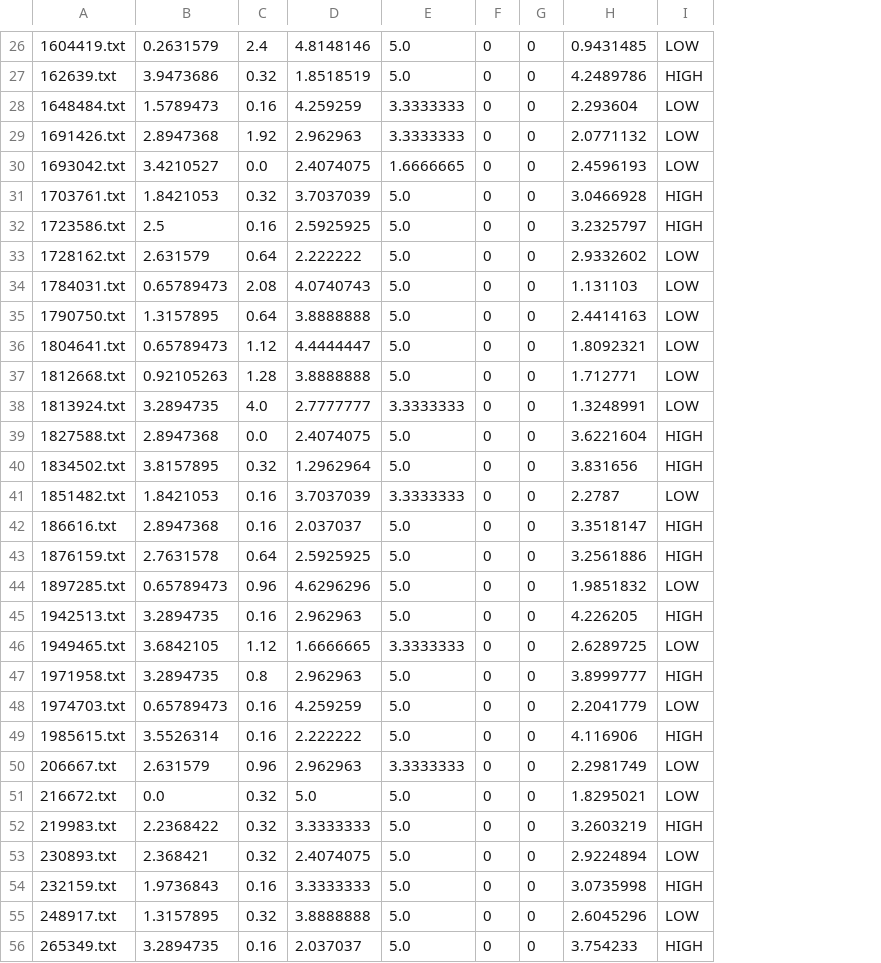
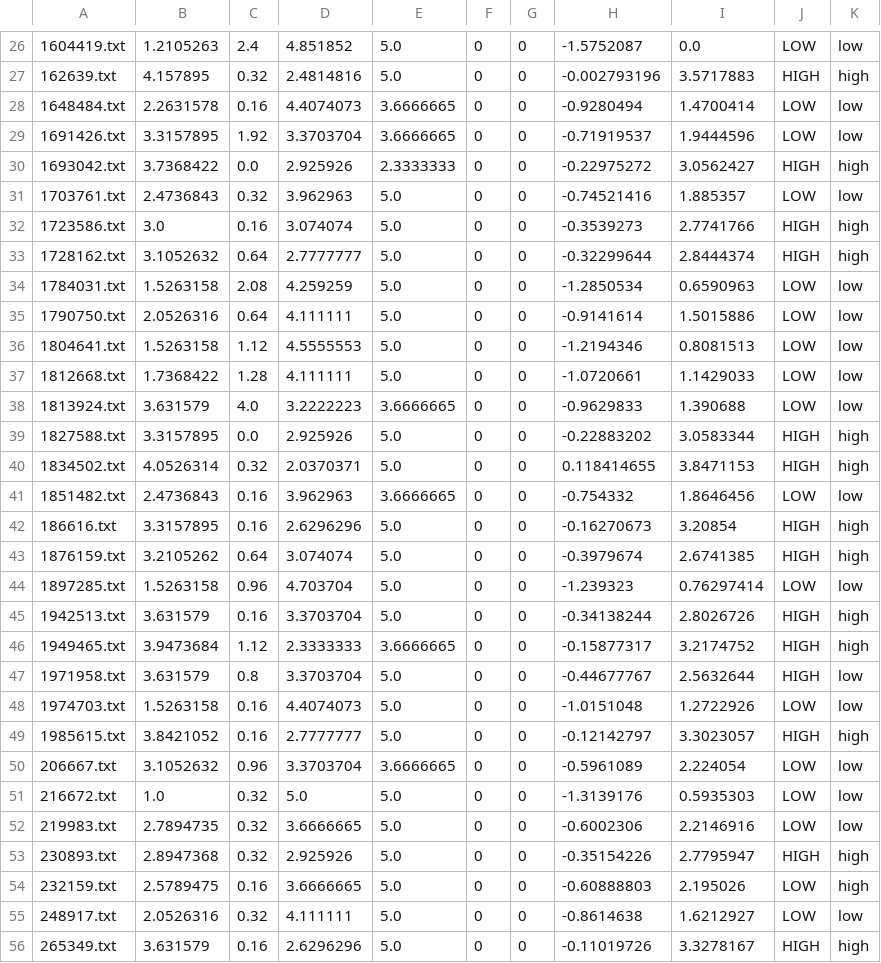
Before and after one commit to unaizafaiz/automatic-essay-scoring-system, a CSV file: essayscores.csv, drawn as a sheet; only a part is shown, gaps mark what is left out; removed rows and columns are numbered as before the commit, all else as after; the diff covers the shown part only; the diff names each change by its address in the sheet, - before the commit and + after, or states it on an @@ line.

```diff
--- a/essayscores.csv
+++ b/essayscores.csv
-column B, rows 26-56: 0.2631579 | 3.9473686 | 1.5789473 | 2.8947368 | 3.4210527 | 1.8421053 | 2.5 | 2.631579 | 0.65789473 | 1.3157895 | 0.65789473 | 0.92105263 | 3.2894735 | 2.8947368 | 3.8157895 | 1.8421053 | 2.8947368 | 2.7631578 | 0.65789473 | 3.2894735 | 3.6842105 | 3.2894735 | 0.65789473 | 3.5526314 | 2.631579 | 0.0 | 2.2368422 | 2.368421 | 1.9736843 | 1.3157895 | 3.2894735
+column B, rows 26-56: 1.2105263 | 4.157895 | 2.2631578 | 3.3157895 | 3.7368422 | 2.4736843 | 3.0 | 3.1052632 | 1.5263158 | 2.0526316 | 1.5263158 | 1.7368422 | 3.631579 | 3.3157895 | 4.0526314 | 2.4736843 | 3.3157895 | 3.2105262 | 1.5263158 | 3.631579 | 3.9473684 | 3.631579 | 1.5263158 | 3.8421052 | 3.1052632 | 1.0 | 2.7894735 | 2.8947368 | 2.5789475 | 2.0526316 | 3.631579
-column D, rows 26-56: 4.8148146 | 1.8518519 | 4.259259 | 2.962963 | 2.4074075 | 3.7037039 | 2.5925925 | 2.222222 | 4.0740743 | 3.8888888 | 4.4444447 | 3.8888888 | 2.7777777 | 2.4074075 | 1.2962964 | 3.7037039 | 2.037037 | 2.5925925 | 4.6296296 | 2.962963 | 1.6666665 | 2.962963 | 4.259259 | 2.222222 | 2.962963 | 5.0 | 3.3333333 | 2.4074075 | 3.3333333 | 3.8888888 | 2.037037
+column D, rows 26-56: 4.851852 | 2.4814816 | 4.4074073 | 3.3703704 | 2.925926 | 3.962963 | 3.074074 | 2.7777777 | 4.259259 | 4.111111 | 4.5555553 | 4.111111 | 3.2222223 | 2.925926 | 2.0370371 | 3.962963 | 2.6296296 | 3.074074 | 4.703704 | 3.3703704 | 2.3333333 | 3.3703704 | 4.4074073 | 2.7777777 | 3.3703704 | 5.0 | 3.6666665 | 2.925926 | 3.6666665 | 4.111111 | 2.6296296
-column H, rows 26-56: 0.9431485 | 4.2489786 | 2.293604 | 2.0771132 | 2.4596193 | 3.0466928 | 3.2325797 | 2.9332602 | 1.131103 | 2.4414163 | 1.8092321 | 1.712771 | 1.3248991 | 3.6221604 | 3.831656 | 2.2787 | 3.3518147 | 3.2561886 | 1.9851832 | 4.226205 | 2.6289725 | 3.8999777 | 2.2041779 | 4.116906 | 2.2981749 | 1.8295021 | 3.2603219 | 2.9224894 | 3.0735998 | 2.6045296 | 3.754233
+column H, rows 26-56: -1.5752087 | -0.002793196 | -0.9280494 | -0.71919537 | -0.22975272 | -0.74521416 | -0.3539273 | -0.32299644 | -1.2850534 | -0.9141614 | -1.2194346 | -1.0720661 | -0.9629833 | -0.22883202 | 0.118414655 | -0.754332 | -0.16270673 | -0.3979674 | -1.239323 | -0.34138244 | -0.15877317 | -0.44677767 | -1.0151048 | -0.12142797 | -0.5961089 | -1.3139176 | -0.6002306 | -0.35154226 | -0.60888803 | -0.8614638 | -0.11019726
+column I, rows 26-56: 0.0 | 3.5717883 | 1.4700414 | 1.9444596 | 3.0562427 | 1.885357 | 2.7741766 | 2.8444374 | 0.6590963 | 1.5015886 | 0.8081513 | 1.1429033 | 1.390688 | 3.0583344 | 3.8471153 | 1.8646456 | 3.20854 | 2.6741385 | 0.76297414 | 2.8026726 | 3.2174752 | 2.5632644 | 1.2722926 | 3.3023057 | 2.224054 | 0.5935303 | 2.2146916 | 2.7795947 | 2.195026 | 1.6212927 | 3.3278167
+column K, rows 26-56: low | high | low | low | high | low | high | high | low | low | low | low | low | high | high | low | high | high | low | high | high | low | low | high | low | low | low | high | high | low | high
-E28:E29: 3.3333333
+E28:E29: 3.6666665
-E30: 1.6666665
+E30: 2.3333333
-J30: LOW
+J30: HIGH
-J31: HIGH
+J31: LOW
-J33: LOW
+J33: HIGH
-E38: 3.3333333
+E38: 3.6666665
-E41: 3.3333333
+E41: 3.6666665
-E46: 3.3333333
+E46: 3.6666665
-J46: LOW
+J46: HIGH
-E50: 3.3333333
+E50: 3.6666665
-J52: HIGH
+J52: LOW
-J53: LOW
+J53: HIGH
-J54: HIGH
+J54: LOW
```
Also changed, not shown: 19 edited cells elsewhere in this file, 14 other files.
